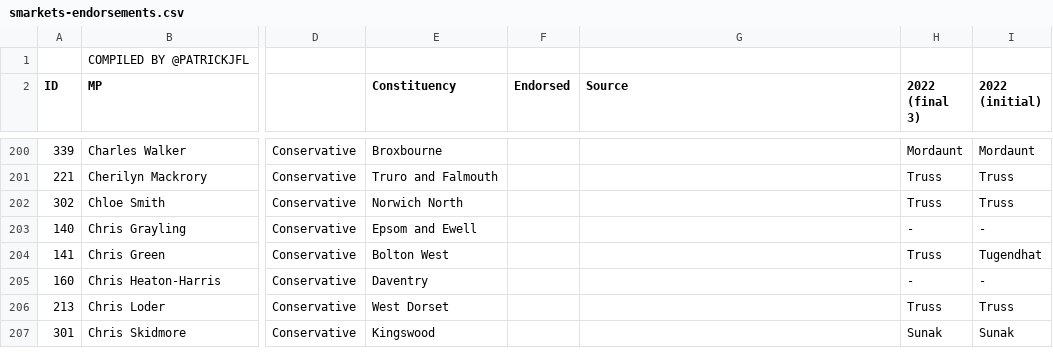
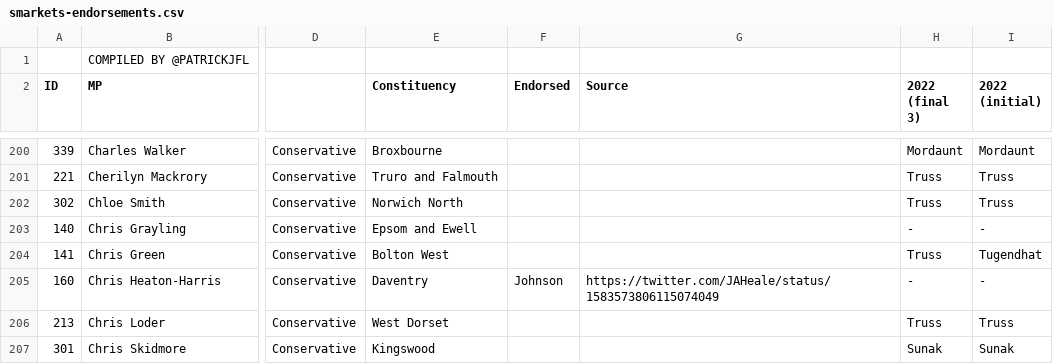
Before and after one commit to tomviner/scrape-tory-nominations, a CSV file: smarkets-endorsements.csv, drawn as a sheet; only a part is shown, gaps mark what is left out; the diff names each change by its address in the sheet, - before the commit and + after, or states it on an @@ line.

```diff
--- a/smarkets-endorsements.csv
+++ b/smarkets-endorsements.csv
-F205 (Endorsed): (empty)
+F205 (Endorsed): Johnson
-G205 (Source): (empty)
+G205 (Source): https://twitter.com/JAHeale/status/1583573806115074049
```
Also changed, not shown: noms.csv, smarkets-leaderboard.csv.
